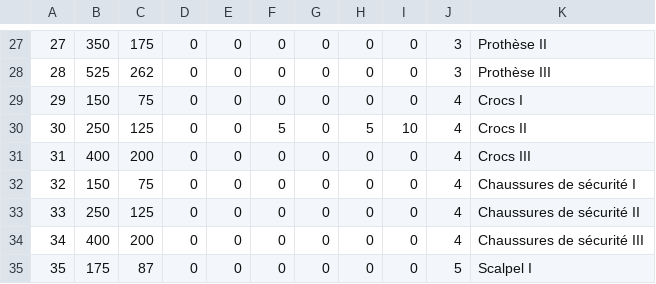
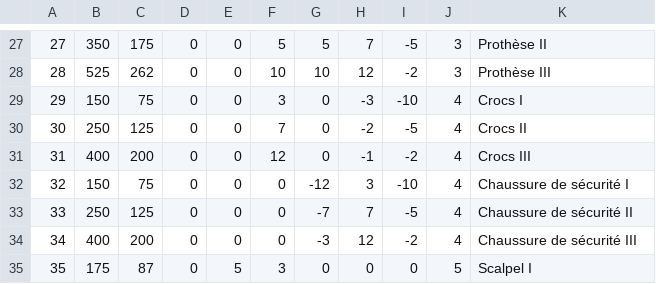
Before and after one commit to TarKhnarb/Rogue_Like, a CSV file: data/Objects.csv, drawn as a sheet; only a part is shown, gaps mark what is left out; the diff covers the shown part only.

```diff
--- a/data/Objects.csv
+++ b/data/Objects.csv
@@ -27,9 +27,9 @@
-27,350,175,0,0,0,0,0,0,3,Prothèse II
-28,525,262,0,0,0,0,0,0,3,Prothèse III
-29,150,75,0,0,0,0,0,0,4,Crocs I
-30,250,125,0,0,5,0,5,10,4,Crocs II
-31,400,200,0,0,0,0,0,0,4,Crocs III
-32,150,75,0,0,0,0,0,0,4,Chaussures de sécurité I
-33,250,125,0,0,0,0,0,0,4,Chaussures de sécurité II
-34,400,200,0,0,0,0,0,0,4,Chaussures de sécurité III
-35,175,87,0,0,0,0,0,0,5,Scalpel I
+27,350,175,0,0,5,5,7,-5,3,Prothèse II
+28,525,262,0,0,10,10,12,-2,3,Prothèse III
+29,150,75,0,0,3,0,-3,-10,4,Crocs I
+30,250,125,0,0,7,0,-2,-5,4,Crocs II
+31,400,200,0,0,12,0,-1,-2,4,Crocs III
+32,150,75,0,0,0,-12,3,-10,4,Chaussure de sécurité I
+33,250,125,0,0,0,-7,7,-5,4,Chaussure de sécurité II
+34,400,200,0,0,0,-3,12,-2,4,Chaussure de sécurité III
+35,175,87,0,5,3,0,0,0,5,Scalpel I
```
Also changed, not shown: 88 edited cells elsewhere in this file.
